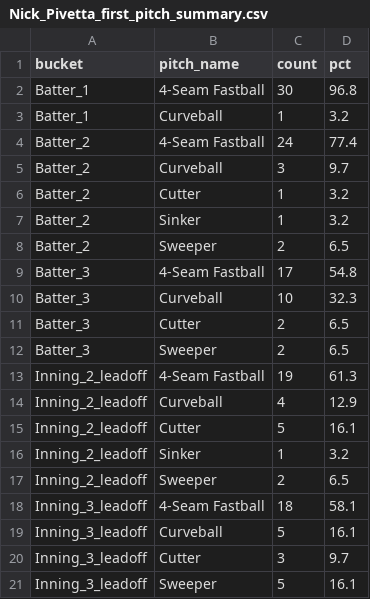
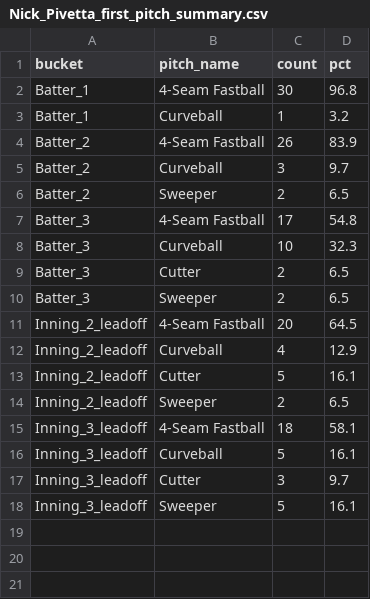
Before and after one commit to kuhny243/pitch-mix-tracker, a CSV file: Nick_Pivetta_first_pitch_summary.csv, drawn as a sheet.

```diff
--- a/Nick_Pivetta_first_pitch_summary.csv
+++ b/Nick_Pivetta_first_pitch_summary.csv
@@ -3,6 +3,4 @@ Batter_1,4-Seam Fastball,30,96.8
 Batter_1,Curveball,1,3.2
-Batter_2,4-Seam Fastball,24,77.4
+Batter_2,4-Seam Fastball,26,83.9
 Batter_2,Curveball,3,9.7
-Batter_2,Cutter,1,3.2
-Batter_2,Sinker,1,3.2
 Batter_2,Sweeper,2,6.5
@@ -12,6 +10,5 @@ Batter_3,Cutter,2,6.5
 Batter_3,Sweeper,2,6.5
-Inning_2_leadoff,4-Seam Fastball,19,61.3
+Inning_2_leadoff,4-Seam Fastball,20,64.5
 Inning_2_leadoff,Curveball,4,12.9
 Inning_2_leadoff,Cutter,5,16.1
-Inning_2_leadoff,Sinker,1,3.2
 Inning_2_leadoff,Sweeper,2,6.5
```
Also changed, not shown: Nick_Pivetta_first_pitch.csv.
